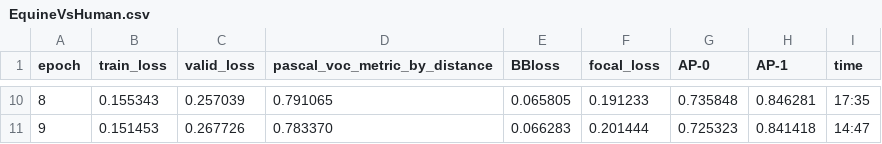
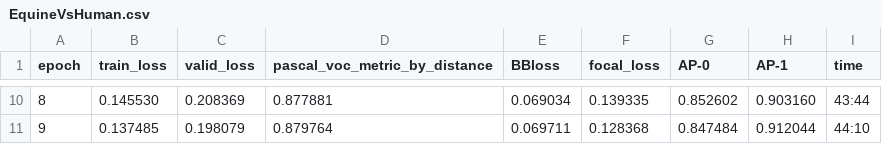
Before and after one commit to ChristianMarzahl/EIPH_WSI, a CSV file: Slides/EquineVsHuman.csv, drawn as a sheet; only a part is shown, gaps mark what is left out; the diff covers the shown part only.

Commit message:
Updated equine training

```diff
--- a/Slides/EquineVsHuman.csv
+++ b/Slides/EquineVsHuman.csv
@@ -10,2 +10,2 @@ epoch,train_loss,valid_loss,pascal_voc_metric_by_distance,BBloss,focal_loss,AP-0
-8,0.155343,0.257039,0.791065,0.065805,0.191233,0.735848,0.846281,17:35
-9,0.151453,0.267726,0.783370,0.066283,0.201444,0.725323,0.841418,14:47
+8,0.145530,0.208369,0.877881,0.069034,0.139335,0.852602,0.903160,43:44
+9,0.137485,0.198079,0.879764,0.069711,0.128368,0.847484,0.912044,44:10
```
Also changed, not shown: 64 edited cells elsewhere in this file, Slides/CatVsCat.csv, Slides/CatVsEquine.csv, 22 other files.
